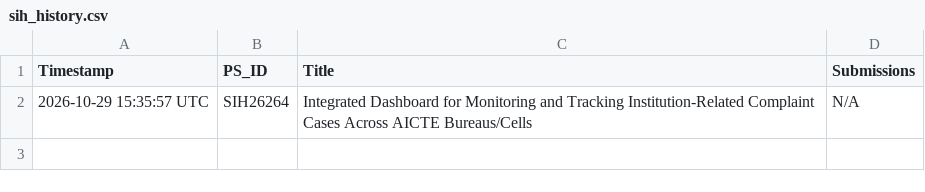
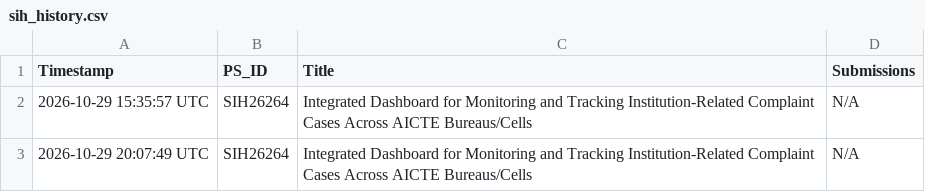
Before and after one commit to Vedika4021/SIH-Tracker, a CSV file: data/sih_history.csv, drawn as a sheet.

```diff
--- a/data/sih_history.csv
+++ b/data/sih_history.csv
@@ -2 +2,2 @@
 "2026-10-29 15:35:57 UTC","SIH26264","Integrated Dashboard for Monitoring and Tracking Institution-Related Complaint Cases Across AICTE Bureaus/Cells","N/A"
+"2026-10-29 20:07:49 UTC","SIH26264","Integrated Dashboard for Monitoring and Tracking Institution-Related Complaint Cases Across AICTE Bureaus/Cells","N/A"
```
